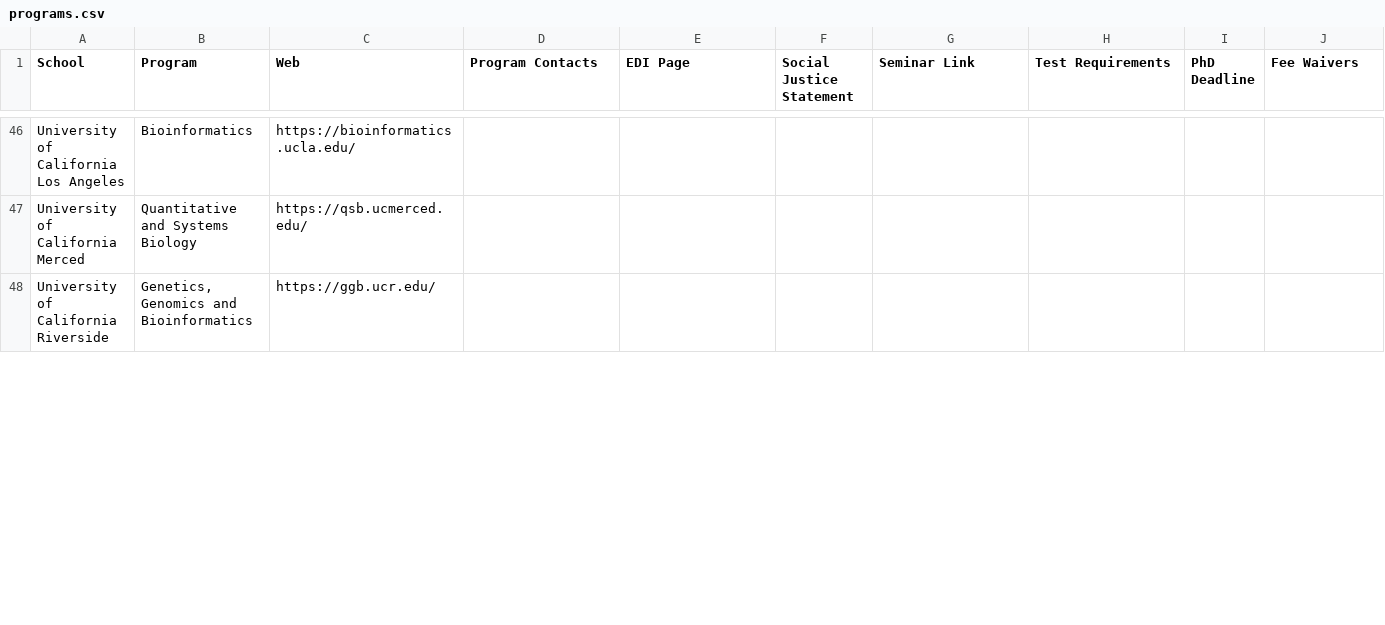
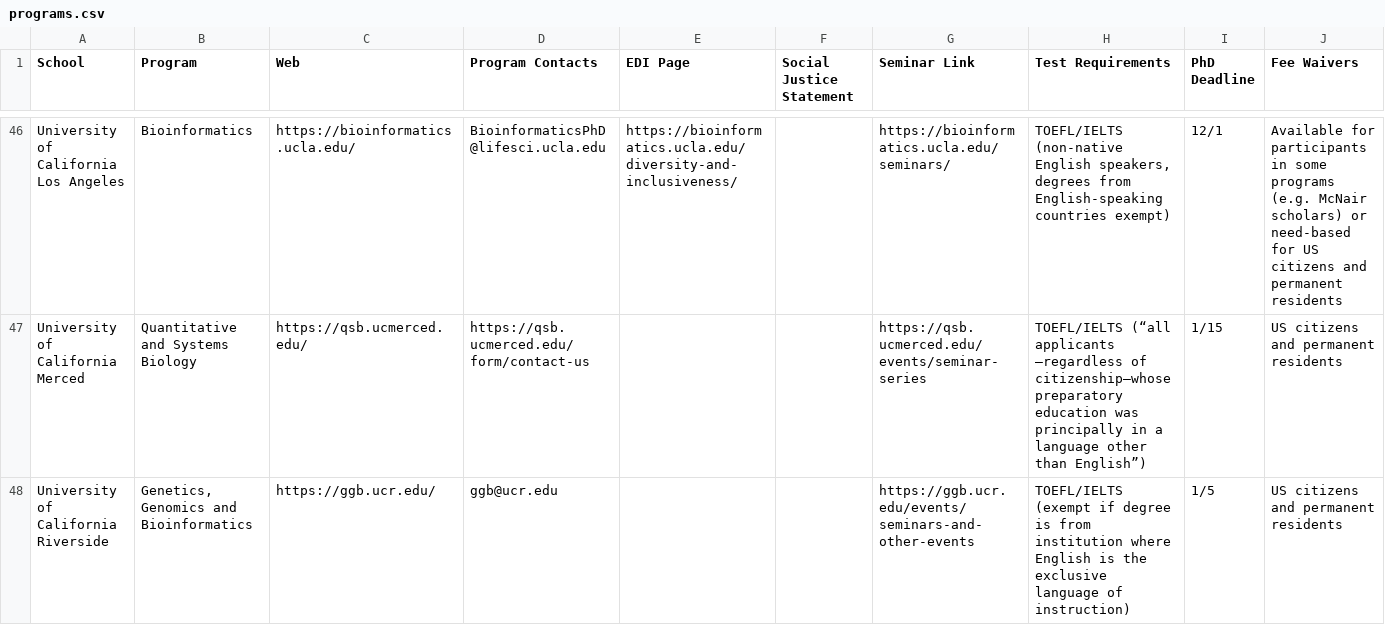
Before and after one commit to greenelab/compbio-edi, a CSV file: data/programs.csv, drawn as a sheet; only a part is shown, gaps mark what is left out; the diff covers the shown part only; the diff names each change by its address in the sheet, - before the commit and + after, or states it on an @@ line.

```diff
--- a/data/programs.csv
+++ b/data/programs.csv
-D46 (Program Contacts): (empty)
+D46 (Program Contacts): BioinformaticsPhD@lifesci.ucla.edu
-E46 (EDI Page): (empty)
+E46 (EDI Page): https://bioinformatics.ucla.edu/diversity-and-inclusiveness/
-G46 (Seminar Link): (empty)
+G46 (Seminar Link): https://bioinformatics.ucla.edu/seminars/
-H46 (Test Requirements): (empty)
+H46 (Test Requirements): TOEFL/IELTS (non-native English speakers, degrees from English-speaking countries exempt)
-I46 (PhD Deadline): (empty)
+I46 (PhD Deadline): 12/1
-J46 (Fee Waivers): (empty)
+J46 (Fee Waivers): Available for participants in some programs (e.g. McNair scholars) or need-based for US citizens and permanent residents
-D47 (Program Contacts): (empty)
+D47 (Program Contacts): https://qsb.ucmerced.edu/form/contact-us
-G47 (Seminar Link): (empty)
+G47 (Seminar Link): https://qsb.ucmerced.edu/events/seminar-series
-H47 (Test Requirements): (empty)
+H47 (Test Requirements): TOEFL/IELTS (“all applicants —regardless of citizenship—whose preparatory education was principally in a language other than English”)
-I47 (PhD Deadline): (empty)
+I47 (PhD Deadline): 1/15
-J47:J48 (Fee Waivers): (empty)
+J47:J48 (Fee Waivers): US citizens and permanent residents
-D48 (Program Contacts): (empty)
+D48 (Program Contacts): ggb@ucr.edu
-G48 (Seminar Link): (empty)
+G48 (Seminar Link): https://ggb.ucr.edu/events/seminars-and-other-events
-H48 (Test Requirements): (empty)
+H48 (Test Requirements): TOEFL/IELTS (exempt if degree is from institution where English is the exclusive language of instruction)
-I48 (PhD Deadline): (empty)
+I48 (PhD Deadline): 1/5
```
Also changed, not shown: 37 edited cells elsewhere in this file.
